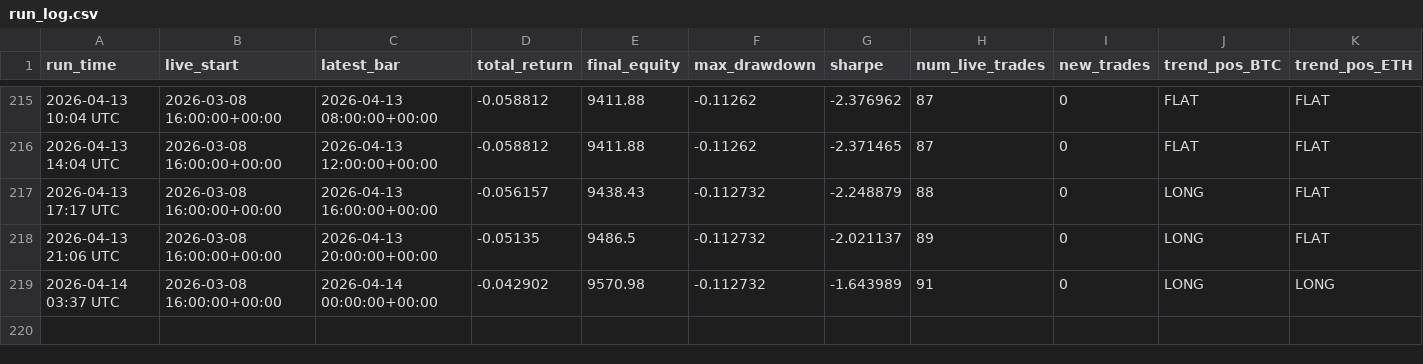
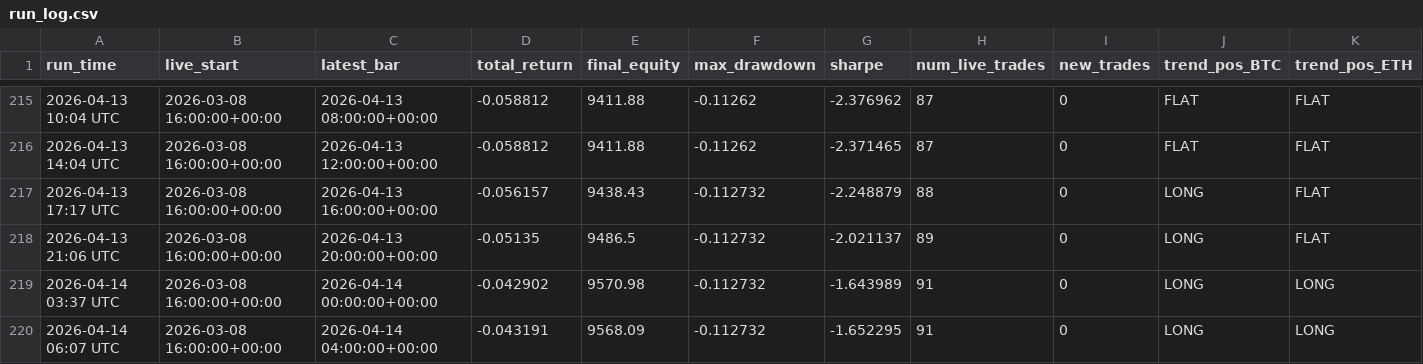
Before and after one commit to baeks0414/quant-4h-dual, a CSV file: results/paper_live_rt/run_log.csv, drawn as a sheet; only a part is shown, gaps mark what is left out; rows hold the shown columns only; the diff names each change by its address in the sheet, - before the commit and + after, or states it on an @@ line.

```diff
--- a/results/paper_live_rt/run_log.csv
+++ b/results/paper_live_rt/run_log.csv
+row 220: 2026-04-14 06:07 UTC | 2026-03-08 16:00:00+00:00 | 2026-04-14 04:00:00+00:00 | -0.043191 | 9568.09 | -0.112732 | -1.652295 | 91 | 0 | LONG | LONG
```
Also changed, not shown: results/paper_live_rt/equity_curve.csv, 1 other file.
